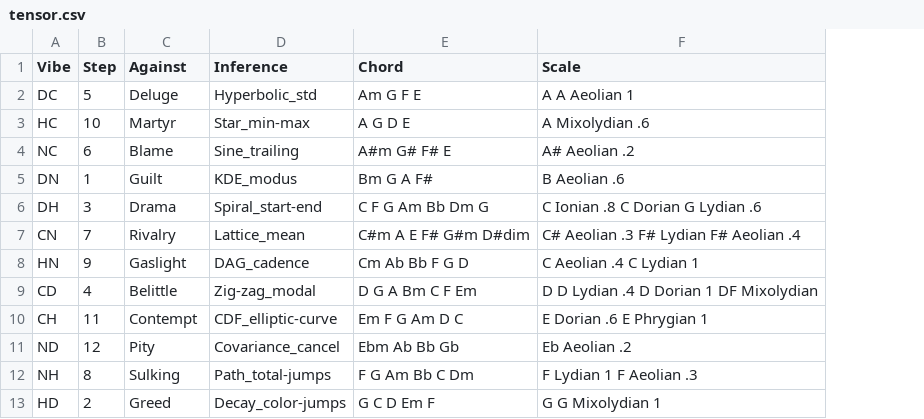
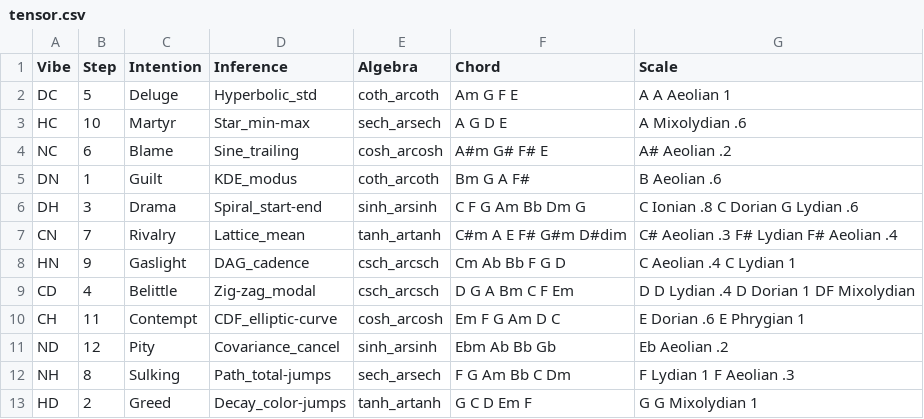
Before and after one commit to brageon/score, a CSV file: tensor.csv, drawn as a sheet; the diff names each change by its address in the sheet, - before the commit and + after, or states it on an @@ line.

Commit message:
Branch

```diff
--- a/tensor.csv
+++ b/tensor.csv
+column E (Algebra), rows 2-13: coth_arcoth | sech_arsech | cosh_arcosh | coth_arcoth | sinh_arsinh | tanh_artanh | csch_arcsch | csch_arcsch | cosh_arcosh | sinh_arsinh | sech_arsech | tanh_artanh
-C1: Against
+C1: Intention
```
